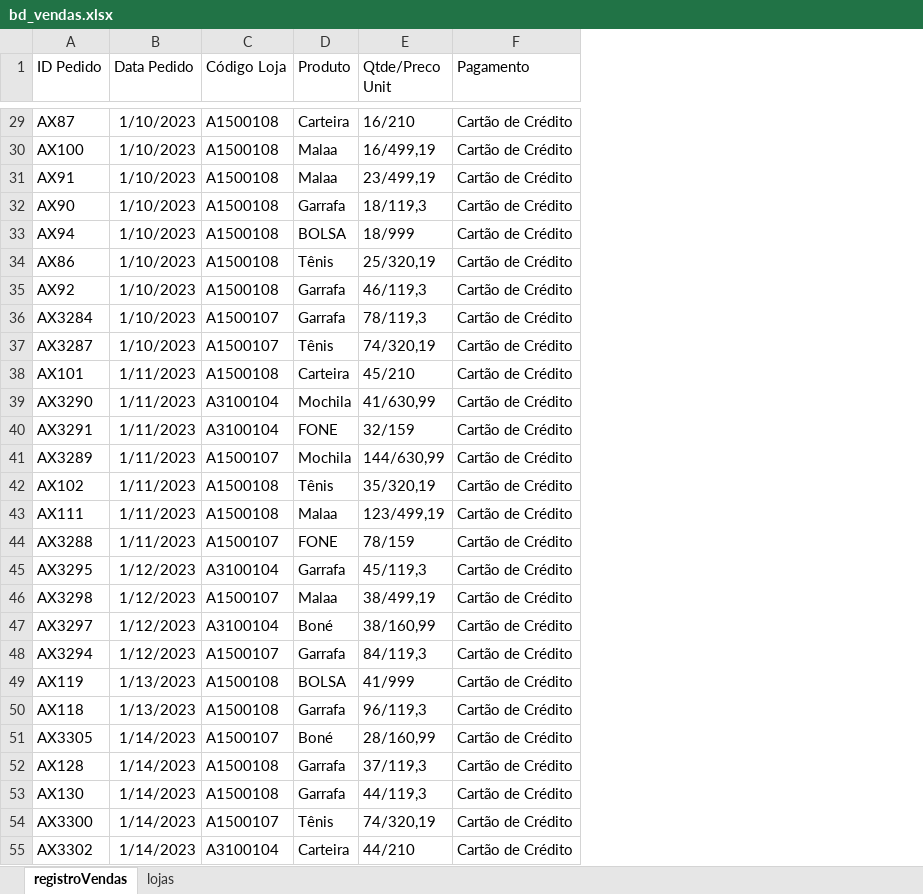
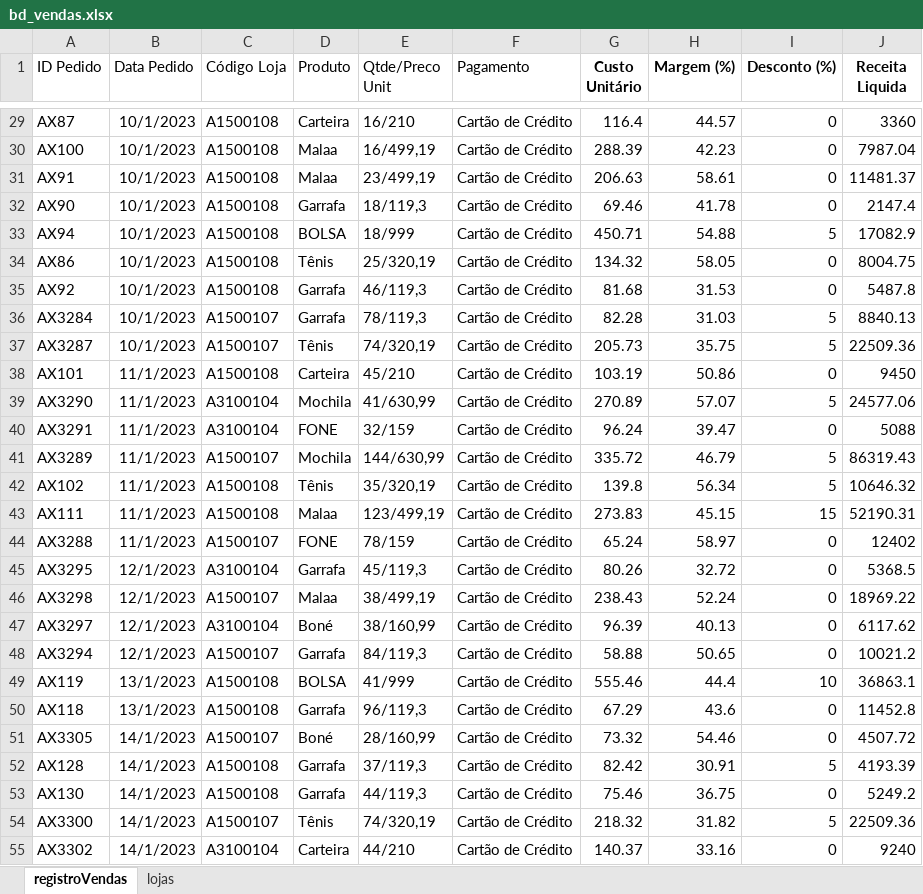
Before and after one commit to motricx/projetoDashGestaoVendas-impacta, an Excel workbook: bd_vendas.xlsx, sheet registroVendas, drawn as a sheet; only a part is shown, gaps mark what is left out; values as stored, in another font and other column widths than the file's, no borders; charts and pictures not drawn; the diff covers the shown part only; the diff names each change by its address in the sheet, - before the commit and + after, or states it on an @@ line.

Commit message:
Update sales data and replace dashboard template
Updated bd_vendas.xlsx with new data. Replaced dashGestaoVendas.pbit template with dashGestaoVendas.pbix Power BI report file.

```diff
--- a/bd_vendas.xlsx (sheet registroVendas)
+++ b/bd_vendas.xlsx (sheet registroVendas)
+column G (Custo Unitário), rows 29-55: 116.4 | 288.39 | 206.63 | 69.46 | 450.71 | 134.32 | 81.68 | 82.28 | 205.73 | 103.19 | 270.89 | 96.24 | 335.72 | 139.8 | 273.83 | 65.24 | 80.26 | 238.43 | 96.39 | 58.88 | 555.46 | 67.29 | 73.32 | 82.42 | 75.46 | 218.32 | 140.37
+column H (Margem (%)), rows 29-55: 44.57 | 42.23 | 58.61 | 41.78 | 54.88 | 58.05 | 31.53 | 31.03 | 35.75 | 50.86 | 57.07 | 39.47 | 46.79 | 56.34 | 45.15 | 58.97 | 32.72 | 52.24 | 40.13 | 50.65 | 44.4 | 43.6 | 54.46 | 30.91 | 36.75 | 31.82 | 33.16
+column I (Desconto (%)), rows 29-55: 0 | 0 | 0 | 0 | 5 | 0 | 0 | 5 | 5 | 0 | 5 | 0 | 5 | 5 | 15 | 0 | 0 | 0 | 0 | 0 | 10 | 0 | 0 | 5 | 0 | 5 | 0
+column J (Receita Liquida), rows 29-55: 3360 | 7987.04 | 11481.37 | 2147.4 | 17082.9 | 8004.75 | 5487.8 | 8840.13 | 22509.36 | 9450 | 24577.06 | 5088 | 86319.43 | 10646.32 | 52190.31 | 12402 | 5368.5 | 18969.22 | 6117.62 | 10021.2 | 36863.1 | 11452.8 | 4507.72 | 4193.39 | 5249.2 | 22509.36 | 9240
-B29:B37 (Data Pedido): 1/10/2023
+B29:B37 (Data Pedido): 10/1/2023
-B38:B44 (Data Pedido): 1/11/2023
+B38:B44 (Data Pedido): 11/1/2023
-B45:B48 (Data Pedido): 1/12/2023
+B45:B48 (Data Pedido): 12/1/2023
-B49:B50 (Data Pedido): 1/13/2023
+B49:B50 (Data Pedido): 13/1/2023
-B51:B55 (Data Pedido): 1/14/2023
+B51:B55 (Data Pedido): 14/1/2023
```
Also changed, not shown: 1876 edited cells elsewhere in this sheet, charts or pictures, 2 other files.
